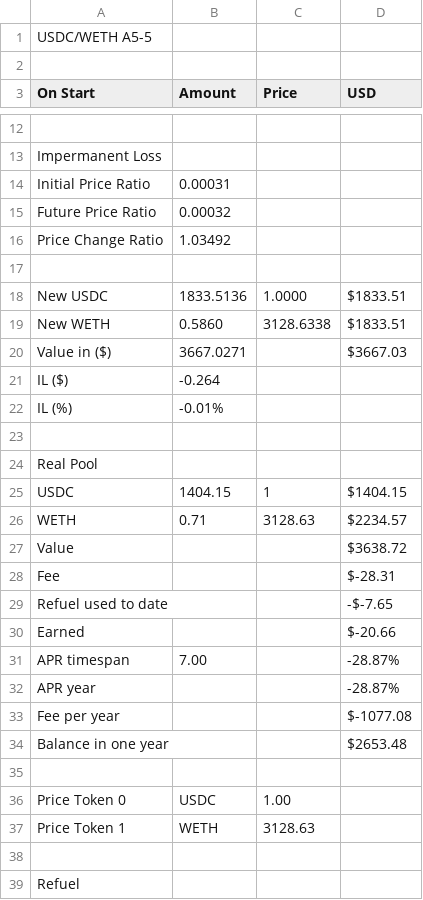
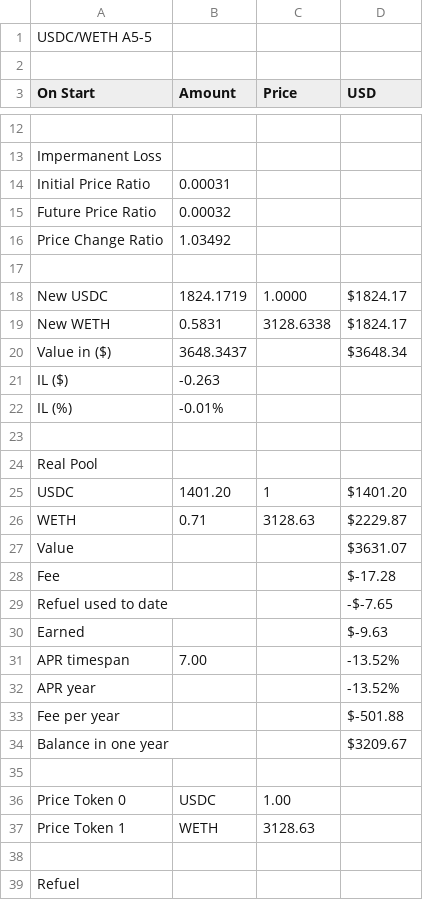
Before and after one commit to martinkrung/fxswap-research, a CSV file: financial_statements/base/USDC_WETHA5-5_7d.csv, drawn as a sheet; only a part is shown, gaps mark what is left out; the diff covers the shown part only.

```diff
--- a/financial_statements/base/USDC_WETHA5-5_7d.csv
+++ b/financial_statements/base/USDC_WETHA5-5_7d.csv
@@ -17,6 +17,6 @@ Price Change Ratio,1.03492,,
 
-New USDC,1833.5136,1.0000,$1833.51
-New WETH,0.5860,3128.6338,$1833.51
-Value in ($),3667.0271,,$3667.03
-IL ($),-0.264,,
+New USDC,1824.1719,1.0000,$1824.17
+New WETH,0.5831,3128.6338,$1824.17
+Value in ($),3648.3437,,$3648.34
+IL ($),-0.263,,
 IL (%),-0.01%,,
@@ -24,12 +24,12 @@ IL (%),-0.01%,,
 Real Pool,,,
-USDC,1404.15,1,$1404.15
-WETH,0.71,3128.63,$2234.57
-Value,,,$3638.72
-Fee,,,$-28.31
+USDC,1401.20,1,$1401.20
+WETH,0.71,3128.63,$2229.87
+Value,,,$3631.07
+Fee,,,$-17.28
 Refuel used to date,,,-$-7.65
-Earned,,,$-20.66
-APR timespan,7.00,,-28.87%
-APR year,,,-28.87%
-Fee per year,,,$-1077.08
-Balance in one year,,,$2653.48
+Earned,,,$-9.63
+APR timespan,7.00,,-13.52%
+APR year,,,-13.52%
+Fee per year,,,$-501.88
+Balance in one year,,,$3209.67
 
```
Also changed, not shown: 10 edited cells elsewhere in this file, financial_statements/base/USDC_BRZ_all.csv, financial_statements/base/USDC_WETHA2-5_7d.csv, 46 other files.
